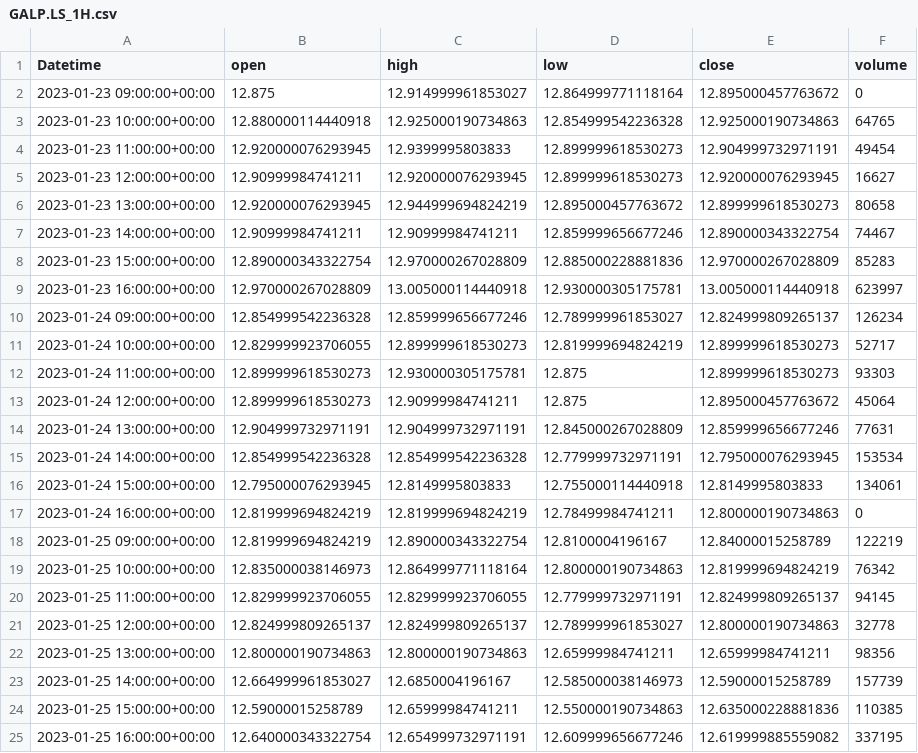
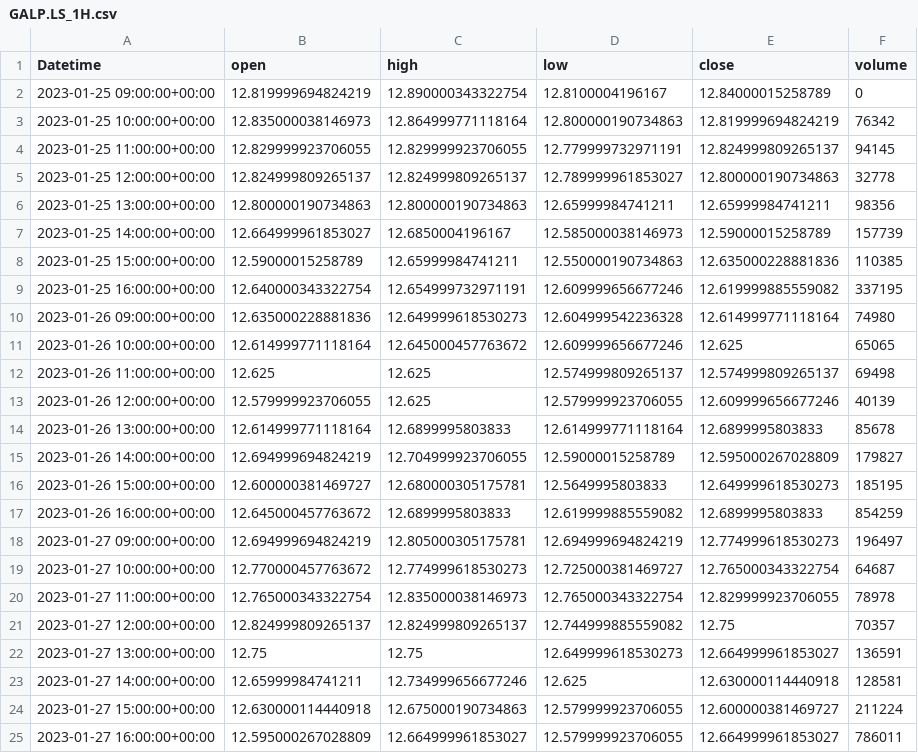
Before and after one commit to rodrymendoncainvest/ml_trade, a CSV file: data/history/GALP.LS_1H.csv, drawn as a sheet; only a part is shown; the shorter side is filled out with more unchanged rows; the diff covers the shown part only.

```diff
--- a/data/history/GALP.LS_1H.csv
+++ b/data/history/GALP.LS_1H.csv
@@ -1,19 +1,3 @@
 Datetime,open,high,low,close,volume
-2023-01-23 09:00:00+00:00,12.875,12.914999961853027,12.864999771118164,12.895000457763672,0
-2023-01-23 10:00:00+00:00,12.880000114440918,12.925000190734863,12.854999542236328,12.925000190734863,64765
-2023-01-23 11:00:00+00:00,12.920000076293945,12.9399995803833,12.899999618530273,12.904999732971191,49454
-2023-01-23 12:00:00+00:00,12.90999984741211,12.920000076293945,12.899999618530273,12.920000076293945,16627
-2023-01-23 13:00:00+00:00,12.920000076293945,12.944999694824219,12.895000457763672,12.899999618530273,80658
-2023-01-23 14:00:00+00:00,12.90999984741211,12.90999984741211,12.859999656677246,12.890000343322754,74467
-2023-01-23 15:00:00+00:00,12.890000343322754,12.970000267028809,12.885000228881836,12.970000267028809,85283
-2023-01-23 16:00:00+00:00,12.970000267028809,13.005000114440918,12.930000305175781,13.005000114440918,623997
-2023-01-24 09:00:00+00:00,12.854999542236328,12.859999656677246,12.789999961853027,12.824999809265137,126234
-2023-01-24 10:00:00+00:00,12.829999923706055,12.899999618530273,12.819999694824219,12.899999618530273,52717
-2023-01-24 11:00:00+00:00,12.899999618530273,12.930000305175781,12.875,12.899999618530273,93303
-2023-01-24 12:00:00+00:00,12.899999618530273,12.90999984741211,12.875,12.895000457763672,45064
-2023-01-24 13:00:00+00:00,12.904999732971191,12.904999732971191,12.845000267028809,12.859999656677246,77631
-2023-01-24 14:00:00+00:00,12.854999542236328,12.854999542236328,12.779999732971191,12.795000076293945,153534
-2023-01-24 15:00:00+00:00,12.795000076293945,12.8149995803833,12.755000114440918,12.8149995803833,134061
-2023-01-24 16:00:00+00:00,12.819999694824219,12.819999694824219,12.78499984741211,12.800000190734863,0
-2023-01-25 09:00:00+00:00,12.819999694824219,12.890000343322754,12.8100004196167,12.84000015258789,122219
+2023-01-25 09:00:00+00:00,12.819999694824219,12.890000343322754,12.8100004196167,12.84000015258789,0
 2023-01-25 10:00:00+00:00,12.835000038146973,12.864999771118164,12.800000190734863,12.819999694824219,76342
```
Also changed, not shown: 16 added rows elsewhere in this file, 38 other files.
